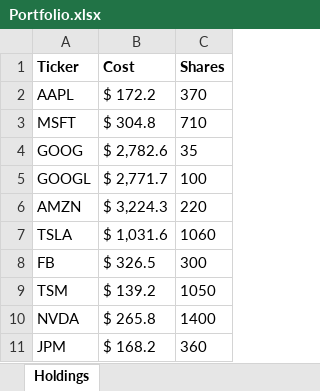
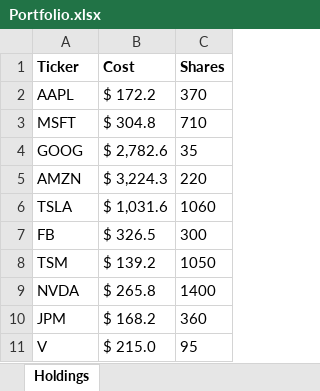
Before and after one commit to dvanjani24/dv-options-income-analyzer, an Excel workbook: Portfolio.xlsx, sheet Holdings, drawn as a sheet; only a part is shown; the shorter side is filled out with more unchanged rows; values as stored, in another font and other column widths than the file's, no borders; removed rows and columns are numbered as before the commit, all else as after; the diff covers the shown part only; the diff names each change by its address in the sheet, - before the commit and + after, or states it on an @@ line.

```diff
--- a/Portfolio.xlsx (sheet Holdings)
+++ b/Portfolio.xlsx (sheet Holdings)
-row 5: GOOGL | $ 2,771.7 | 100
```
Also changed, not shown: 19 added rows, 22 removed rows and 6 edited cells elsewhere in this sheet.
